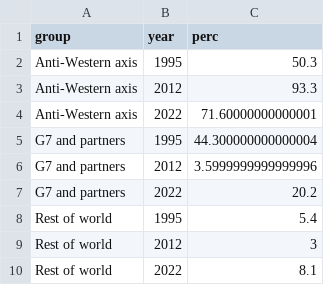
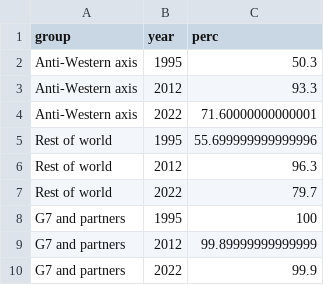
Before and after one commit to euissR/commentary, a CSV file: 2024_11 US elections/jt_ree.csv, drawn as a sheet.

Commit message:
Update jt_ree.csv

```diff
--- a/2024_11 US elections/jt_ree.csv
+++ b/2024_11 US elections/jt_ree.csv
@@ -4,7 +4,7 @@ Anti-Western axis,2012,93.3
 Anti-Western axis,2022,71.60000000000001
-G7 and partners,1995,44.300000000000004
-G7 and partners,2012,3.5999999999999996
-G7 and partners,2022,20.2
-Rest of world,1995,5.4
-Rest of world,2012,3
-Rest of world,2022,8.1
+Rest of world,1995,55.699999999999996
+Rest of world,2012,96.3
+Rest of world,2022,79.7
+G7 and partners,1995,100
+G7 and partners,2012,99.89999999999999
+G7 and partners,2022,99.9
```
